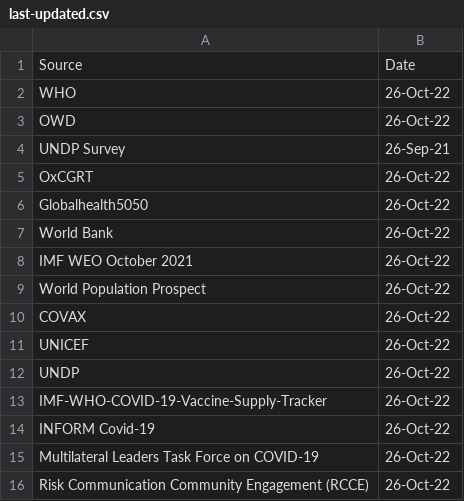
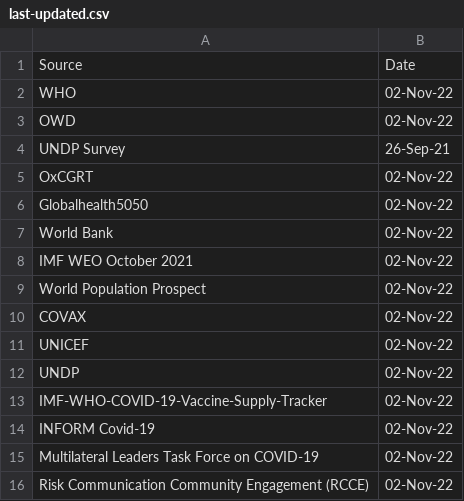
Before and after one commit to UNDP-Data/Vaccine-Equity-Dashboard-Indicator-Metadata, a CSV file: last-updated.csv, drawn as a sheet.

Commit message:
Update last-updated.csv

```diff
--- a/last-updated.csv
+++ b/last-updated.csv
@@ -1,16 +1,16 @@
 Source,Date
-WHO,26-Oct-22
-OWD,26-Oct-22
+WHO,02-Nov-22
+OWD,02-Nov-22
 UNDP Survey,26-Sep-21
-OxCGRT,26-Oct-22
-Globalhealth5050,26-Oct-22
-World Bank,26-Oct-22
-IMF WEO October 2021,26-Oct-22
-World Population Prospect,26-Oct-22
-COVAX,26-Oct-22
-UNICEF,26-Oct-22
-UNDP,26-Oct-22
-IMF-WHO-COVID-19-Vaccine-Supply-Tracker,26-Oct-22
-INFORM Covid-19,26-Oct-22
-Multilateral Leaders Task Force on COVID-19,26-Oct-22
-Risk Communication Community Engagement (RCCE),26-Oct-22
+OxCGRT,02-Nov-22
+Globalhealth5050,02-Nov-22
+World Bank,02-Nov-22
+IMF WEO October 2021,02-Nov-22
+World Population Prospect,02-Nov-22
+COVAX,02-Nov-22
+UNICEF,02-Nov-22
+UNDP,02-Nov-22
+IMF-WHO-COVID-19-Vaccine-Supply-Tracker,02-Nov-22
+INFORM Covid-19,02-Nov-22
+Multilateral Leaders Task Force on COVID-19,02-Nov-22
+Risk Communication Community Engagement (RCCE),02-Nov-22
```
